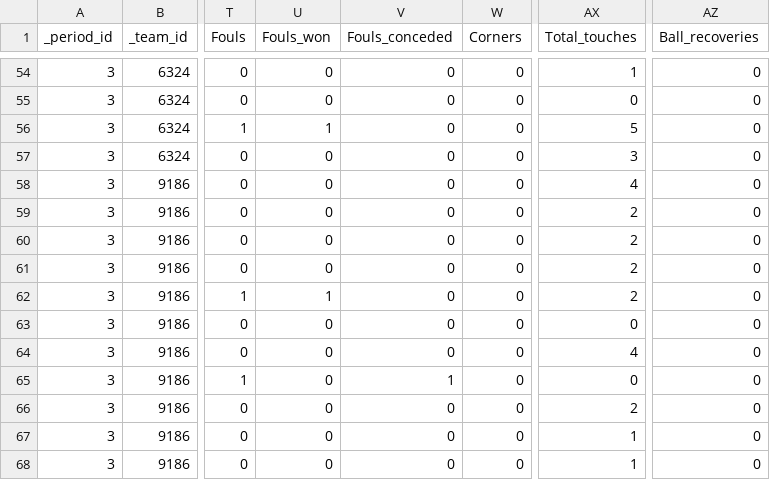
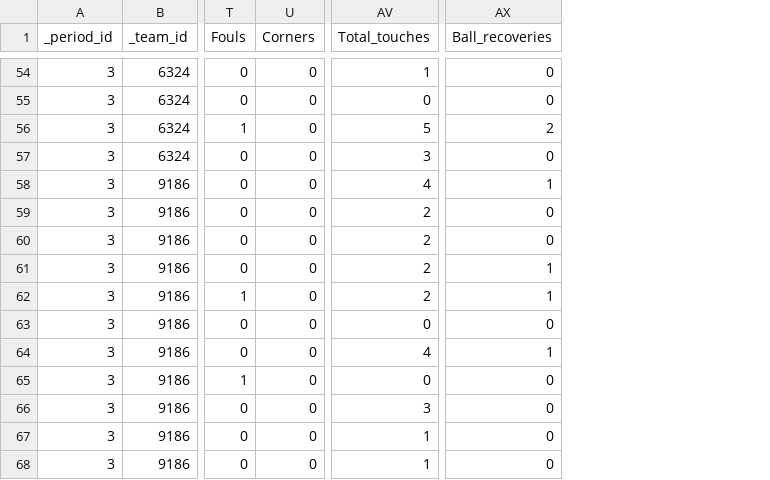
Before and after one commit to marcgarnica13/ml-interpretability-european-football, a CSV file: data/opta_ds/SF_DEOO.csv, drawn as a sheet; only a part is shown, gaps mark what is left out; removed rows and columns are numbered as before the commit, all else as after; the diff covers the shown part only; the diff names each change by its address in the sheet, - before the commit and + after, or states it on an @@ line.

```diff
--- a/data/opta_ds/SF_DEOO.csv
+++ b/data/opta_ds/SF_DEOO.csv
-column U (Fouls_won), rows 54-68: 0 | 0 | 1 | 0 | 0 | 0 | 0 | 0 | 1 | 0 | 0 | 0 | 0 | 0 | 0
-column V (Fouls_conceded), rows 54-68: 0 | 0 | 0 | 0 | 0 | 0 | 0 | 0 | 0 | 0 | 0 | 1 | 0 | 0 | 0
-AX56 (Ball_recoveries): 0
+AX56 (Ball_recoveries): 2
-AX58 (Ball_recoveries): 0
+AX58 (Ball_recoveries): 1
-AX61:AX62 (Ball_recoveries): 0
+AX61:AX62 (Ball_recoveries): 1
-AX64 (Ball_recoveries): 0
+AX64 (Ball_recoveries): 1
-AV66 (Total_touches): 2
+AV66 (Total_touches): 3
```
Also changed, not shown: 53 edited cells elsewhere in this file, classification/catboost_info/learn_error.tsv, classification/catboost_info/time_left.tsv, 56 other files.
